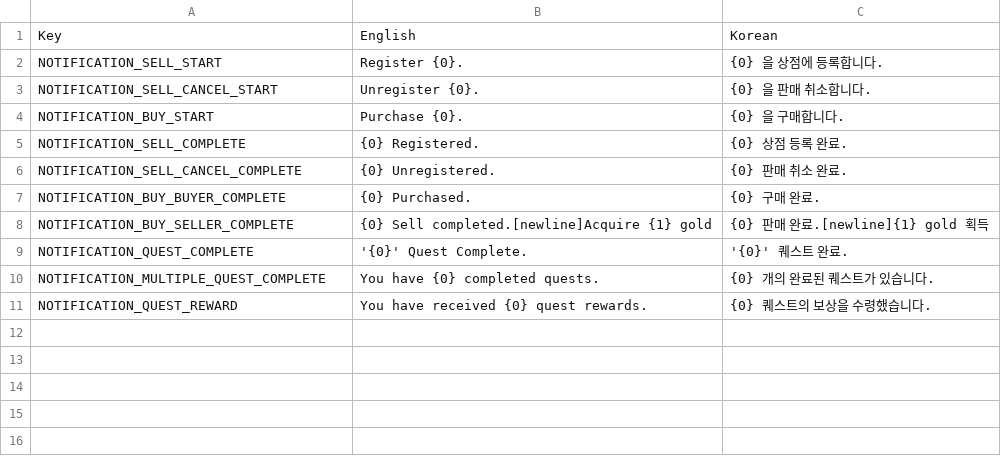
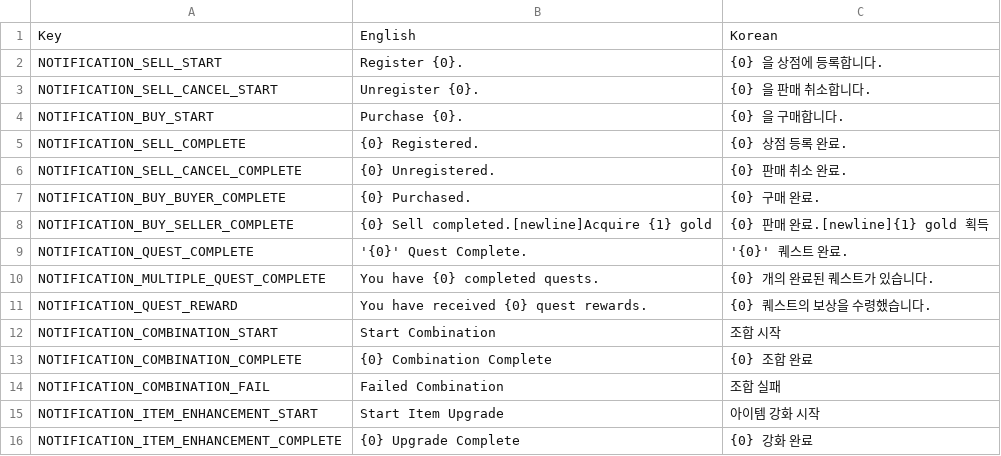
Before and after one commit to planetarium/NineChronicles, a CSV file: nekoyume/Assets/Resources/Localization/notification.csv, drawn as a sheet; the diff names each change by its address in the sheet, - before the commit and + after, or states it on an @@ line.

Commit message:
Notification on UI_Combiatnion actions

```diff
--- a/nekoyume/Assets/Resources/Localization/notification.csv
+++ b/nekoyume/Assets/Resources/Localization/notification.csv
+row 12: NOTIFICATION_COMBINATION_START | Start Combination | 조합 시작
+row 13: NOTIFICATION_COMBINATION_COMPLETE | {0} Combination Complete | {0} 조합 완료
+row 14: NOTIFICATION_COMBINATION_FAIL | Failed Combination | 조합 실패
+row 15: NOTIFICATION_ITEM_ENHANCEMENT_START | Start Item Upgrade | 아이템 강화 시작
+row 16: NOTIFICATION_ITEM_ENHANCEMENT_COMPLETE | {0} Upgrade Complete | {0} 강화 완료
```
Also changed, not shown: 2 other files.
